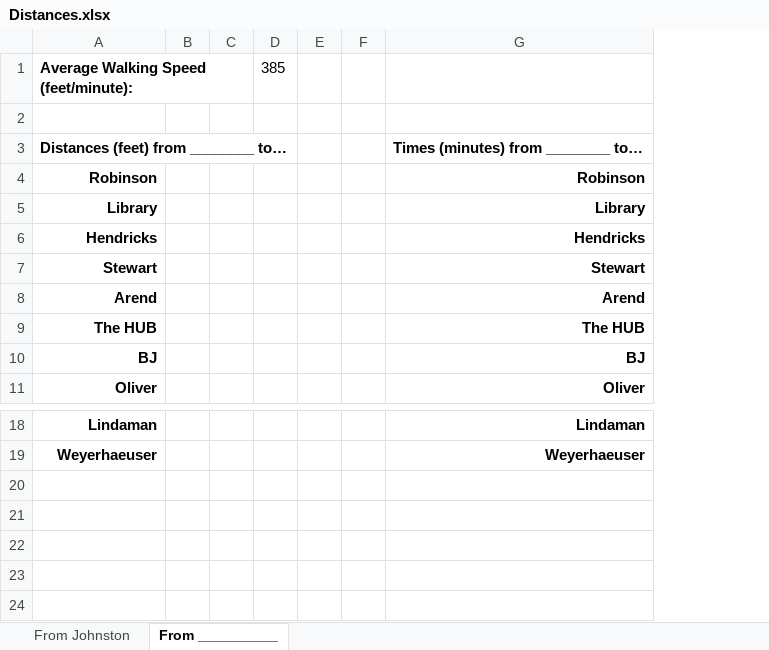
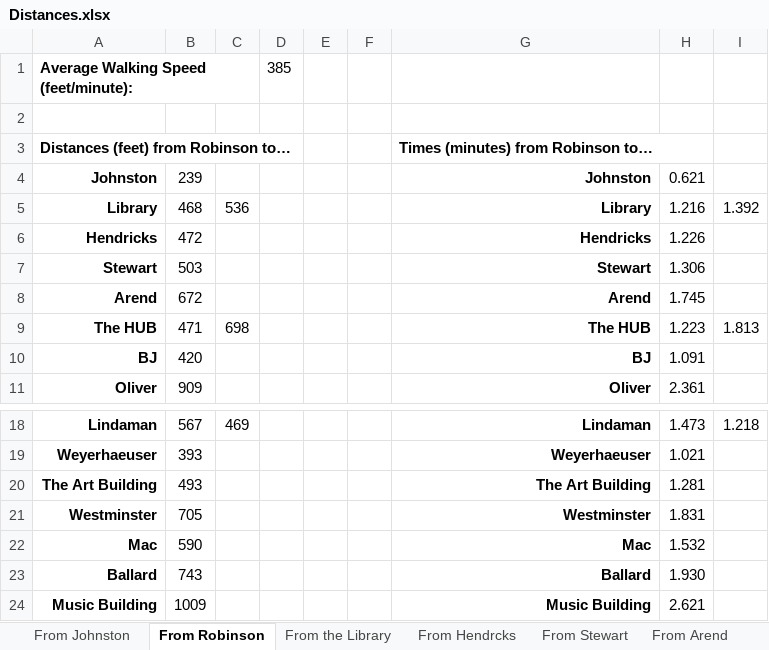
Before and after one commit to Link196/CS473FinalProject, an Excel workbook: Documents/Distances.xlsx, sheet From Robinson, drawn as a sheet; only a part is shown, gaps mark what is left out; values as stored, in another font and other column widths than the file's, no borders; removed rows and columns are numbered as before the commit, all else as after; the diff names each change by its address in the sheet, - before the commit and + after, or states it on an @@ line.

Commit message:
Added more distances

```diff
--- a/Documents/Distances.xlsx (sheet From Robinson)
+++ b/Documents/Distances.xlsx (sheet From Robinson)
-sheet tab: From __________
+sheet tab: From Robinson
+sheet tab: From the Library
+sheet tab: From Hendrcks
+sheet tab: From Stewart
+sheet tab: From Arend
-column B, empty
-column C, empty
+column B, rows 5-11: 468 | 472 | 503 | 672 | 471 | 420 | 909; rows 18-19: 567 | 393
+column C, rows 5-9: 536 |  |  |  | 698; row 18: 469
+column H, rows 5-11: 1.216 | 1.226 | 1.306 | 1.745 | 1.223 | 1.091 | 2.361; rows 18-19: 1.473 | 1.021
+column I, rows 5-9: 1.392 |  |  |  | 1.813; row 18: 1.218
-row 3: Distances (feet) from ________ to… |  |  |  |  |  | Times (minutes) from ________ to…
-row 4: Robinson |  |  |  |  |  | Robinson
+row 3: Distances (feet) from Robinson to… |  |  |  |  |  | Times (minutes) from Robinson to…
+row 4: Johnston | 239 |  |  |  |  | Johnston | 0.621
+row 20: The Art Building | 493 |  |  |  |  | The Art Building | 1.281
+row 21: Westminster | 705 |  |  |  |  | Westminster | 1.831
+row 22: Mac | 590 |  |  |  |  | Mac | 1.532
+row 23: Ballard | 743 |  |  |  |  | Ballard | 1.930
+row 24: Music Building | 1009 |  |  |  |  | Music Building | 2.621
```
Also changed, not shown: sheet From Johnston, other sheet tabs.
